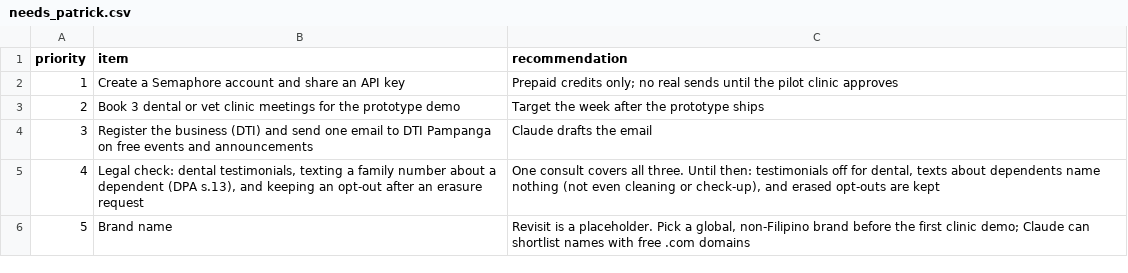
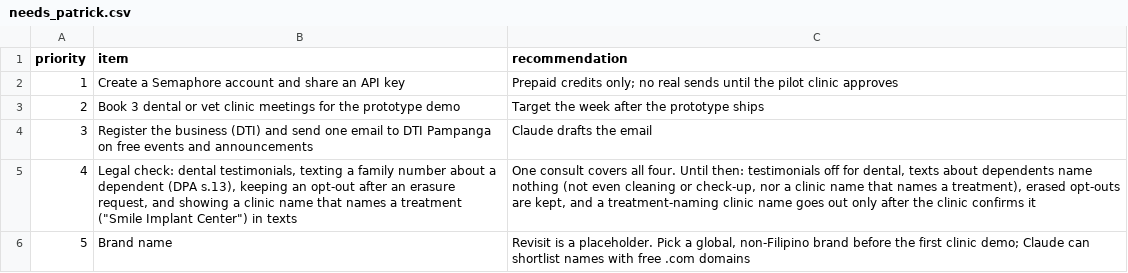
Before and after one commit to rankidd2-stack/revisit, a CSV file: status/needs_patrick.csv, drawn as a sheet.

```diff
--- a/status/needs_patrick.csv
+++ b/status/needs_patrick.csv
@@ -4,3 +4,3 @@ priority,item,recommendation
 3,Register the business (DTI) and send one email to DTI Pampanga on free events and announcements,Claude drafts the email
-4,"Legal check: dental testimonials, texting a family number about a dependent (DPA s.13), and keeping an opt-out after an erasure request","One consult covers all three. Until then: testimonials off for dental, texts about dependents name nothing (not even cleaning or check-up), and erased opt-outs are kept"
+4,"Legal check: dental testimonials, texting a family number about a dependent (DPA s.13), keeping an opt-out after an erasure request, and showing a clinic name that names a treatment (""Smile Implant Center"") in texts","One consult covers all four. Until then: testimonials off for dental, texts about dependents name nothing (not even cleaning or check-up, nor a clinic name that names a treatment), erased opt-outs are kept, and a treatment-naming clinic name goes out only after the clinic confirms it"
 5,Brand name,"Revisit is a placeholder. Pick a global, non-Filipino brand before the first clinic demo; Claude can shortlist names with free .com domains"
```
Also changed, not shown: status/findings.csv, 10 other files.
